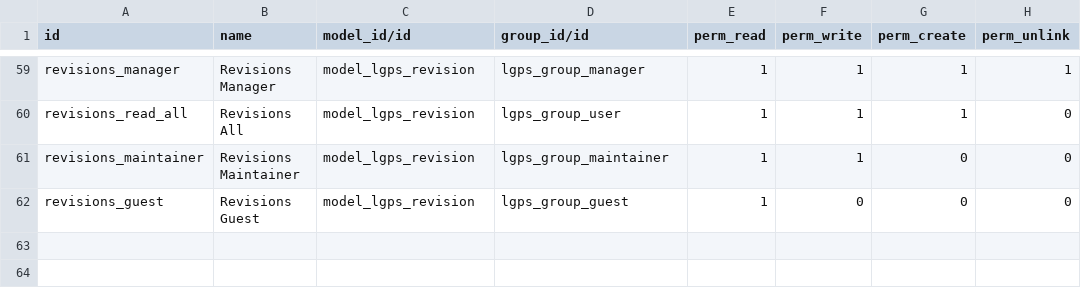
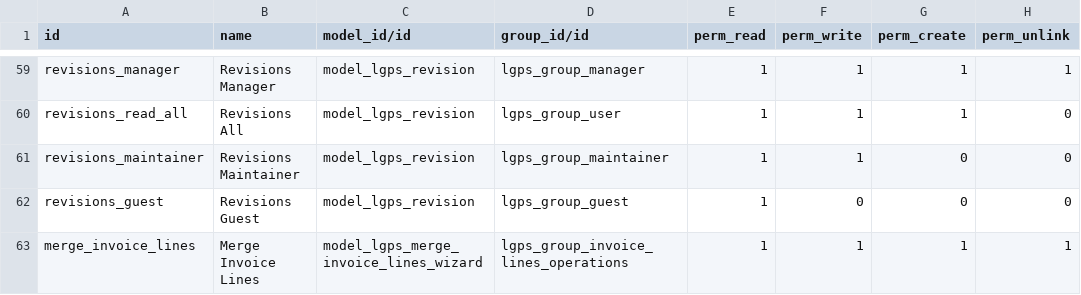
Before and after one commit to intralix/odoo-addons, a CSV file: lgps/security/ir.model.access.csv, drawn as a sheet; only a part is shown, gaps mark what is left out; the diff names each change by its address in the sheet, - before the commit and + after, or states it on an @@ line.

Commit message:
Invoice line merge for subscriptions

```diff
--- a/lgps/security/ir.model.access.csv
+++ b/lgps/security/ir.model.access.csv
+row 63: merge_invoice_lines | Merge Invoice Lines | model_lgps_merge_invoice_lines_wizard | lgps_group_invoice_lines_operations | 1 | 1 | 1 | 1
```
Also changed, not shown: 9 other files.
